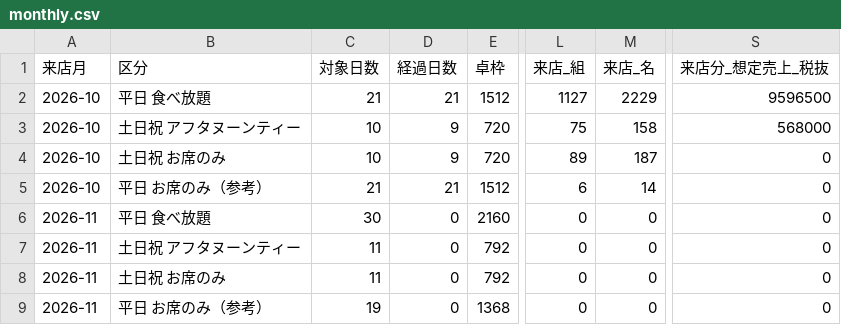
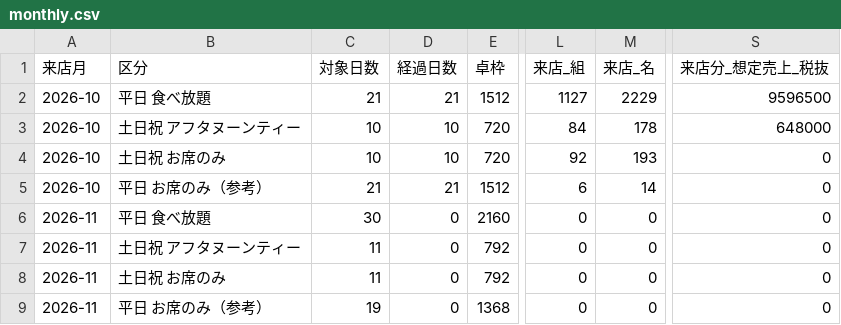
Before and after one commit to kazutakayanagisawa-svg/fruit-report, a CSV file: data/monthly.csv, drawn as a sheet; only a part is shown, gaps mark what is left out; the diff names each change by its address in the sheet, - before the commit and + after, or states it on an @@ line.

```diff
--- a/data/monthly.csv
+++ b/data/monthly.csv
-D3:D4 (経過日数): 9
+D3:D4 (経過日数): 10
-L3 (来店_組): 75
+L3 (来店_組): 84
-M3 (来店_名): 158
+M3 (来店_名): 178
-S3 (来店分_想定売上_税抜): 568000
+S3 (来店分_想定売上_税抜): 648000
-L4 (来店_組): 89
+L4 (来店_組): 92
-M4 (来店_名): 187
+M4 (来店_名): 193
```
Also changed, not shown: data/buffet_daily.csv, data/intake_daily.csv, 4 other files.
